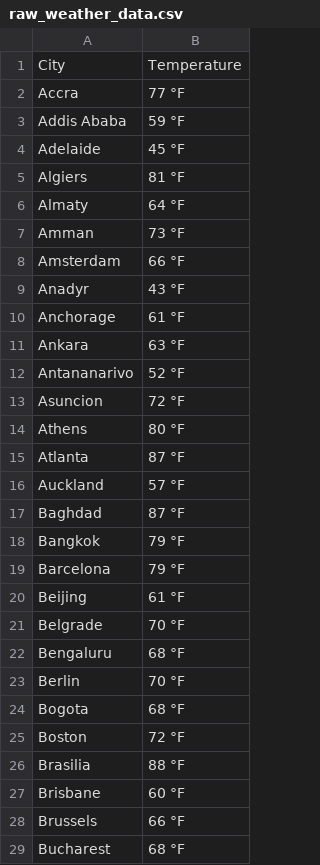
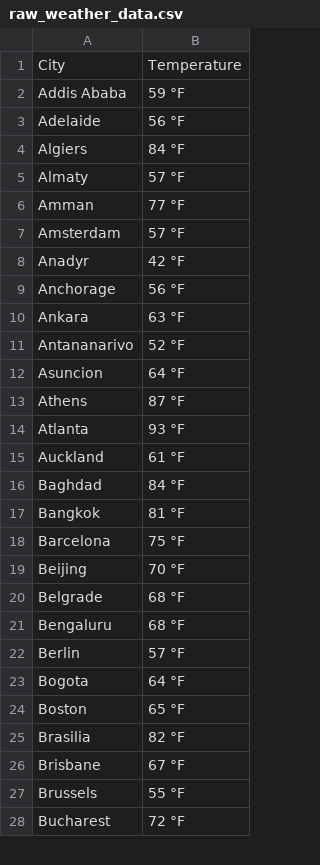
Before and after one commit to Kurstin-Cyber/weather_visualization_project, a CSV file: raw_weather_data.csv, drawn as a sheet; only a part is shown; the diff covers the shown part only.

```diff
--- a/raw_weather_data.csv
+++ b/raw_weather_data.csv
@@ -1,29 +1,28 @@
 City,Temperature
-Accra,77 °F
 Addis Ababa,59 °F
-Adelaide,45 °F
-Algiers,81 °F
-Almaty,64 °F
-Amman,73 °F
-Amsterdam,66 °F
-Anadyr,43 °F
-Anchorage,61 °F
+Adelaide,56 °F
+Algiers,84 °F
+Almaty,57 °F
+Amman,77 °F
+Amsterdam,57 °F
+Anadyr,42 °F
+Anchorage,56 °F
 Ankara,63 °F
 Antananarivo,52 °F
-Asuncion,72 °F
-Athens,80 °F
-Atlanta,87 °F
-Auckland,57 °F
-Baghdad,87 °F
-Bangkok,79 °F
-Barcelona,79 °F
-Beijing,61 °F
-Belgrade,70 °F
+Asuncion,64 °F
+Athens,87 °F
+Atlanta,93 °F
+Auckland,61 °F
+Baghdad,84 °F
+Bangkok,81 °F
+Barcelona,75 °F
+Beijing,70 °F
+Belgrade,68 °F
 Bengaluru,68 °F
-Berlin,70 °F
-Bogota,68 °F
-Boston,72 °F
-Brasilia,88 °F
-Brisbane,60 °F
-Brussels,66 °F
-Bucharest,68 °F
+Berlin,57 °F
+Bogota,64 °F
+Boston,65 °F
+Brasilia,82 °F
+Brisbane,67 °F
+Brussels,55 °F
+Bucharest,72 °F
```
Also changed, not shown: 17 edited cells elsewhere in this file, 2 other files.
